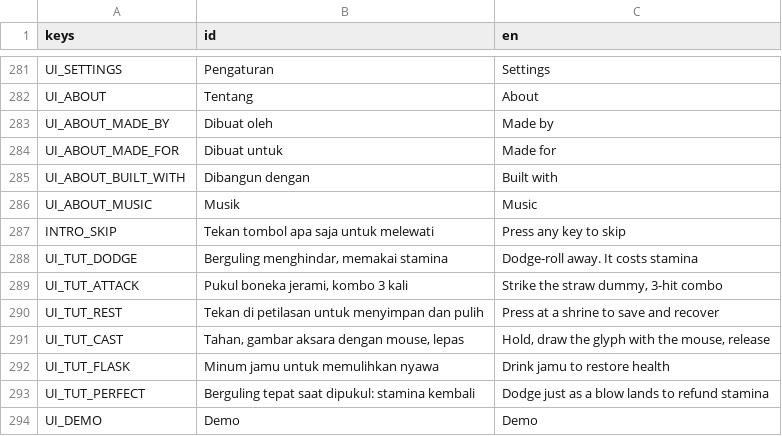
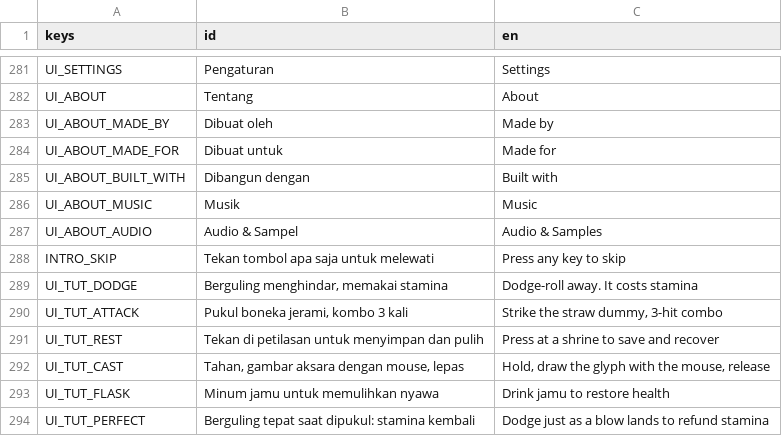
Before and after one commit to enclaireee/AksaraKala, a CSV file: data/text/ui.csv, drawn as a sheet; only a part is shown, gaps mark what is left out; the shorter side is filled out with more unchanged rows; the diff names each change by its address in the sheet, - before the commit and + after, or states it on an @@ line.

Commit message:
Phase 8: add release export presets and complete asset/audio credits

```diff
--- a/data/text/ui.csv
+++ b/data/text/ui.csv
+row 287: UI_ABOUT_AUDIO | Audio & Sampel | Audio & Samples
```
Also changed, not shown: 8 other files.
